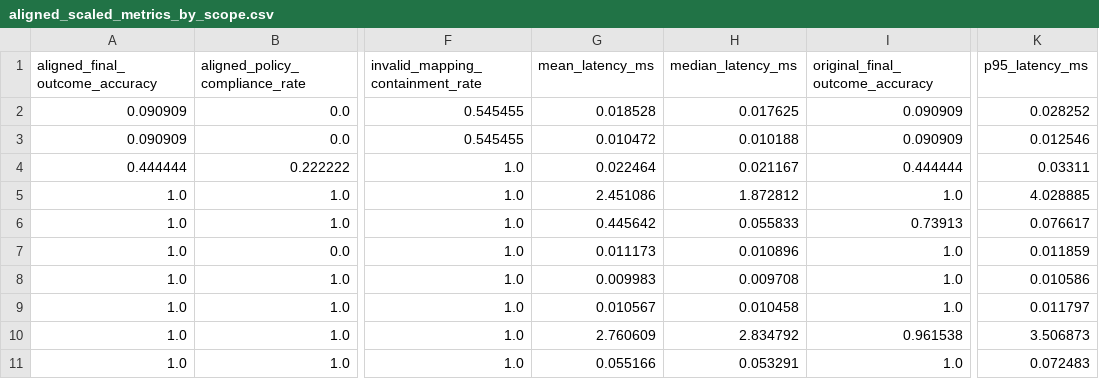
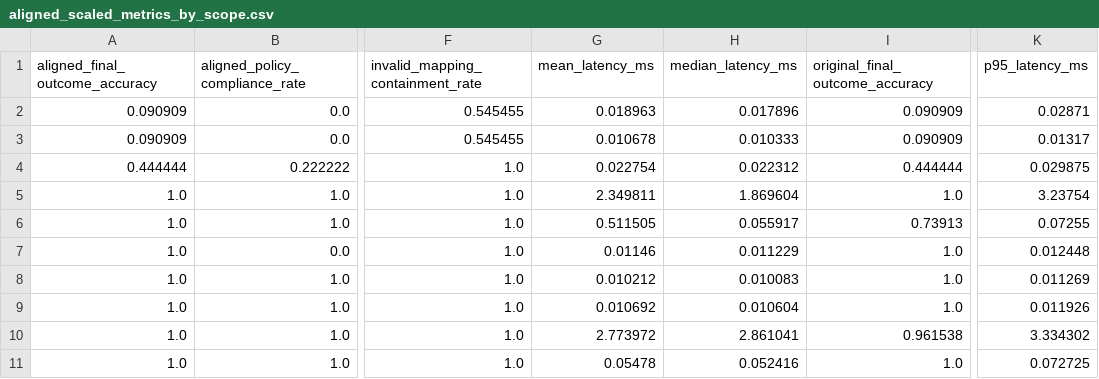
Before and after one commit to MarwanMAlfalah/vendor-agnostic-industrial-orchestrator, a CSV file: data/results/aligned_scaled_metrics_by_scope.csv, drawn as a sheet; only a part is shown, gaps mark what is left out; the diff names each change by its address in the sheet, - before the commit and + after, or states it on an @@ line.

```diff
--- a/data/results/aligned_scaled_metrics_by_scope.csv
+++ b/data/results/aligned_scaled_metrics_by_scope.csv
-G2 (mean_latency_ms): 0.018528
+G2 (mean_latency_ms): 0.018963
-H2 (median_latency_ms): 0.017625
+H2 (median_latency_ms): 0.017896
-K2 (p95_latency_ms): 0.028252
+K2 (p95_latency_ms): 0.02871
-G3 (mean_latency_ms): 0.010472
+G3 (mean_latency_ms): 0.010678
-H3 (median_latency_ms): 0.010188
+H3 (median_latency_ms): 0.010333
-K3 (p95_latency_ms): 0.012546
+K3 (p95_latency_ms): 0.01317
-G4 (mean_latency_ms): 0.022464
+G4 (mean_latency_ms): 0.022754
-H4 (median_latency_ms): 0.021167
+H4 (median_latency_ms): 0.022312
-K4 (p95_latency_ms): 0.03311
+K4 (p95_latency_ms): 0.029875
-G5 (mean_latency_ms): 2.451086
+G5 (mean_latency_ms): 2.349811
-H5 (median_latency_ms): 1.872812
+H5 (median_latency_ms): 1.869604
-K5 (p95_latency_ms): 4.028885
+K5 (p95_latency_ms): 3.23754
-G6 (mean_latency_ms): 0.445642
+G6 (mean_latency_ms): 0.511505
-H6 (median_latency_ms): 0.055833
+H6 (median_latency_ms): 0.055917
-K6 (p95_latency_ms): 0.076617
+K6 (p95_latency_ms): 0.07255
-G7 (mean_latency_ms): 0.011173
+G7 (mean_latency_ms): 0.01146
-H7 (median_latency_ms): 0.010896
+H7 (median_latency_ms): 0.011229
-K7 (p95_latency_ms): 0.011859
+K7 (p95_latency_ms): 0.012448
-G8 (mean_latency_ms): 0.009983
+G8 (mean_latency_ms): 0.010212
-H8 (median_latency_ms): 0.009708
+H8 (median_latency_ms): 0.010083
-K8 (p95_latency_ms): 0.010586
+K8 (p95_latency_ms): 0.011269
-G9 (mean_latency_ms): 0.010567
+G9 (mean_latency_ms): 0.010692
-H9 (median_latency_ms): 0.010458
+H9 (median_latency_ms): 0.010604
-K9 (p95_latency_ms): 0.011797
+K9 (p95_latency_ms): 0.011926
-G10 (mean_latency_ms): 2.760609
+G10 (mean_latency_ms): 2.773972
-H10 (median_latency_ms): 2.834792
+H10 (median_latency_ms): 2.861041
-K10 (p95_latency_ms): 3.506873
+K10 (p95_latency_ms): 3.334302
-G11 (mean_latency_ms): 0.055166
+G11 (mean_latency_ms): 0.05478
-H11 (median_latency_ms): 0.053291
+H11 (median_latency_ms): 0.052416
-K11 (p95_latency_ms): 0.072483
+K11 (p95_latency_ms): 0.072725
```
Also changed, not shown: data/results/aligned_scaled_results_journal.csv, data/results/containerized_integration_results.csv, 35 other files.
